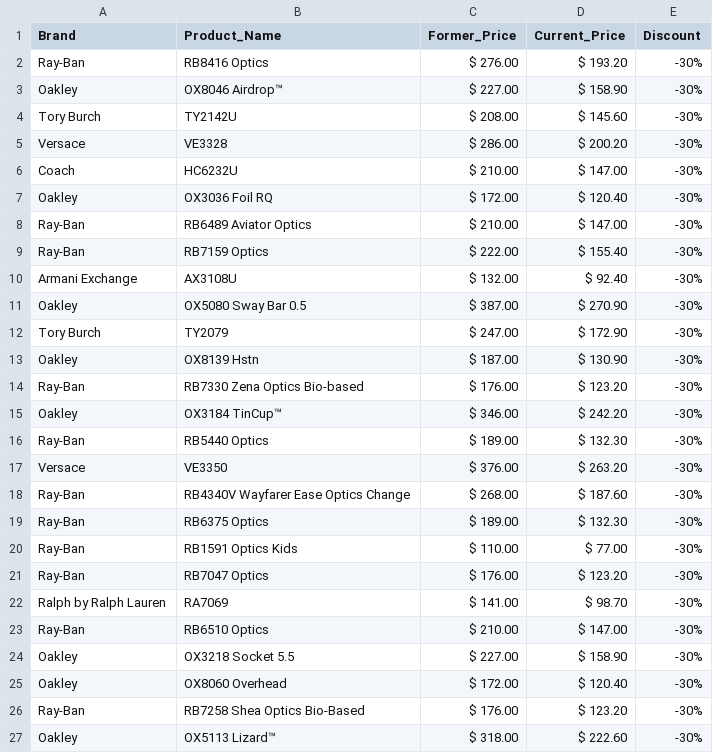
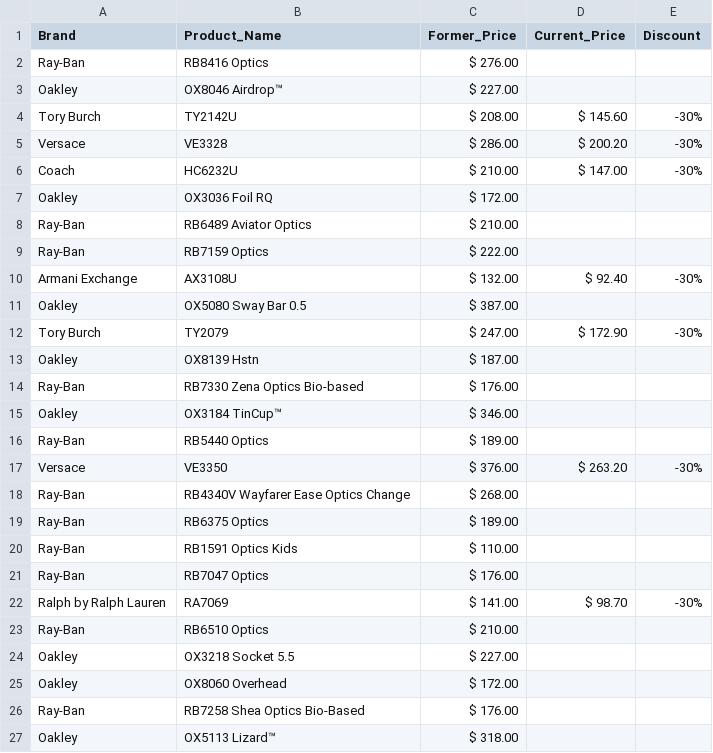
Before and after one commit to kinematician30/Eyewear-Web-Data-Extraction, a CSV file: glassesdotcom_data.csv, drawn as a sheet.

```diff
--- a/glassesdotcom_data.csv
+++ b/glassesdotcom_data.csv
@@ -1,4 +1,4 @@
 Brand,Product_Name,Former_Price,Current_Price,Discount
-Ray-Ban,RB8416 Optics,$ 276.00,$ 193.20,-30%
-Oakley,OX8046 Airdrop™,$ 227.00,$ 158.90,-30%
+Ray-Ban,RB8416 Optics,$ 276.00,,
+Oakley,OX8046 Airdrop™,$ 227.00,,
 Tory Burch,TY2142U,$ 208.00,$ 145.60,-30%
@@ -6,22 +6,22 @@ Versace,VE3328,$ 286.00,$ 200.20,-30%
 Coach,HC6232U,$ 210.00,$ 147.00,-30%
-Oakley,OX3036 Foil RQ,$ 172.00,$ 120.40,-30%
-Ray-Ban,RB6489 Aviator Optics,$ 210.00,$ 147.00,-30%
-Ray-Ban,RB7159 Optics,$ 222.00,$ 155.40,-30%
+Oakley,OX3036 Foil RQ,$ 172.00,,
+Ray-Ban,RB6489 Aviator Optics,$ 210.00,,
+Ray-Ban,RB7159 Optics,$ 222.00,,
 Armani Exchange,AX3108U,$ 132.00,$ 92.40,-30%
-Oakley,OX5080 Sway Bar 0.5,$ 387.00,$ 270.90,-30%
+Oakley,OX5080 Sway Bar 0.5,$ 387.00,,
 Tory Burch,TY2079,$ 247.00,$ 172.90,-30%
-Oakley,OX8139 Hstn,$ 187.00,$ 130.90,-30%
-Ray-Ban,RB7330 Zena Optics Bio-based,$ 176.00,$ 123.20,-30%
-Oakley,OX3184 TinCup™,$ 346.00,$ 242.20,-30%
-Ray-Ban,RB5440 Optics,$ 189.00,$ 132.30,-30%
+Oakley,OX8139 Hstn,$ 187.00,,
+Ray-Ban,RB7330 Zena Optics Bio-based,$ 176.00,,
+Oakley,OX3184 TinCup™,$ 346.00,,
+Ray-Ban,RB5440 Optics,$ 189.00,,
 Versace,VE3350,$ 376.00,$ 263.20,-30%
-Ray-Ban,RB4340V Wayfarer Ease Optics Change,$ 268.00,$ 187.60,-30%
-Ray-Ban,RB6375 Optics,$ 189.00,$ 132.30,-30%
-Ray-Ban,RB1591 Optics Kids,$ 110.00,$ 77.00,-30%
-Ray-Ban,RB7047 Optics,$ 176.00,$ 123.20,-30%
+Ray-Ban,RB4340V Wayfarer Ease Optics Change,$ 268.00,,
+Ray-Ban,RB6375 Optics,$ 189.00,,
+Ray-Ban,RB1591 Optics Kids,$ 110.00,,
+Ray-Ban,RB7047 Optics,$ 176.00,,
 Ralph by Ralph Lauren,RA7069,$ 141.00,$ 98.70,-30%
-Ray-Ban,RB6510 Optics,$ 210.00,$ 147.00,-30%
-Oakley,OX3218 Socket 5.5,$ 227.00,$ 158.90,-30%
-Oakley,OX8060 Overhead,$ 172.00,$ 120.40,-30%
-Ray-Ban,RB7258 Shea Optics Bio-Based,$ 176.00,$ 123.20,-30%
-Oakley,OX5113 Lizard™,$ 318.00,$ 222.60,-30%
+Ray-Ban,RB6510 Optics,$ 210.00,,
+Oakley,OX3218 Socket 5.5,$ 227.00,,
+Oakley,OX8060 Overhead,$ 172.00,,
+Ray-Ban,RB7258 Shea Optics Bio-Based,$ 176.00,,
+Oakley,OX5113 Lizard™,$ 318.00,,
```
Also changed, not shown: 3 other files.
